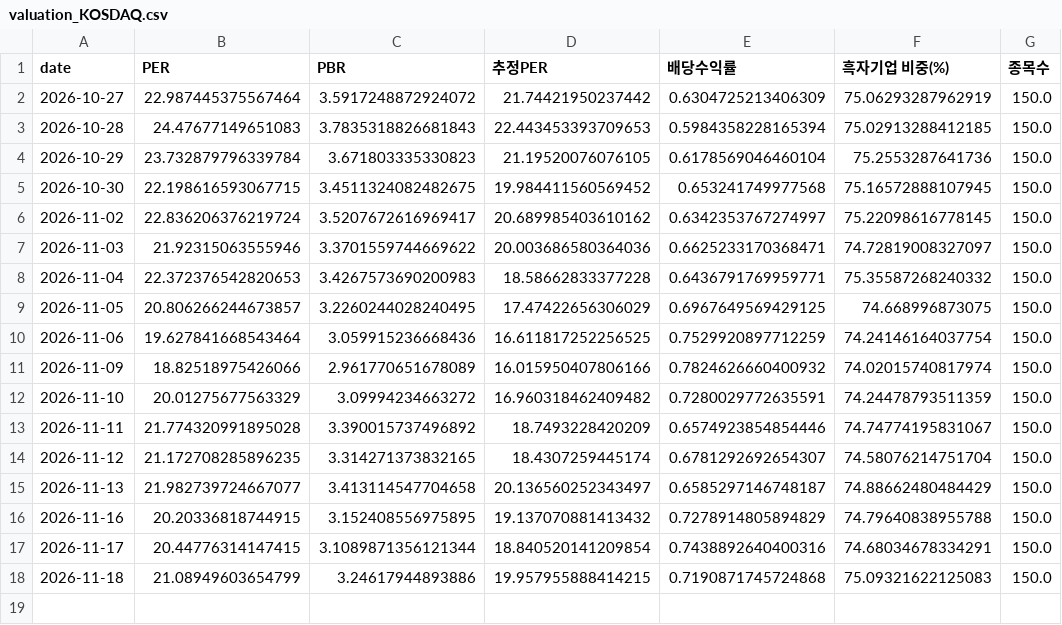
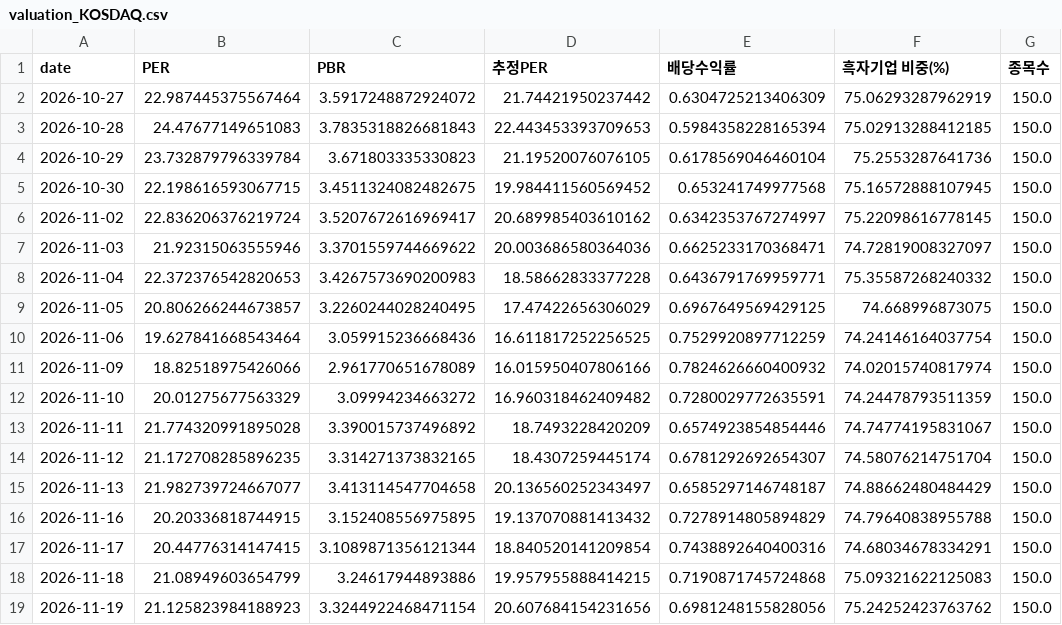
Before and after one commit to dobakinn-9/MKFlow, a CSV file: market-flow/data/kr/valuation_KOSDAQ.csv, drawn as a sheet.

```diff
--- a/market-flow/data/kr/valuation_KOSDAQ.csv
+++ b/market-flow/data/kr/valuation_KOSDAQ.csv
@@ -18 +18,2 @@ date,PER,PBR,추정PER,배당수익률,흑자기업 비중(%),종목수
 2026-11-18,21.08949603654799,3.24617944893886,19.957955888414215,0.7190871745724868,75.09321622125083,150.0
+2026-11-19,21.125823984188923,3.3244922468471154,20.607684154231656,0.6981248155828056,75.24252423763762,150.0
```
Also changed, not shown: market-flow/data/kr/flows_KOSDAQ.csv, market-flow/data/kr/flows_KOSPI.csv, 7 other files.
